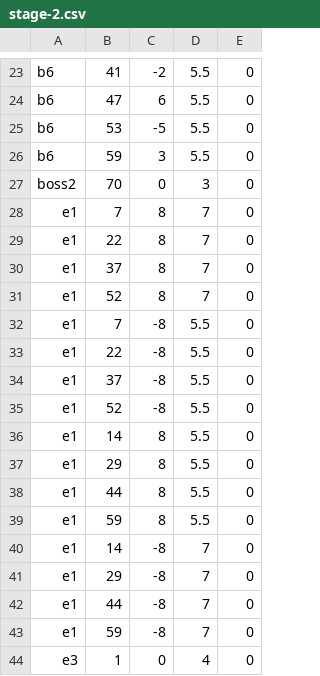
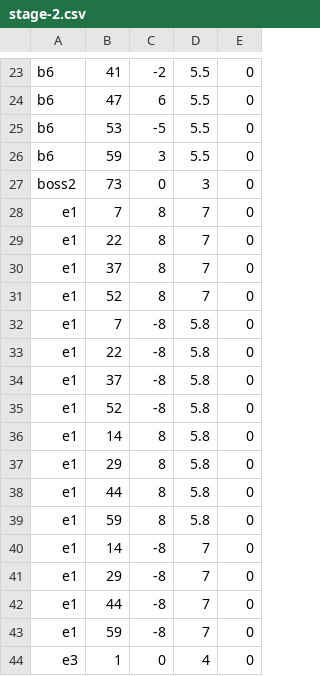
Before and after one commit to Kunishige-Yamato/AtU, a CSV file: Assets/Resources/stage-2.csv, drawn as a sheet; only a part is shown, gaps mark what is left out.

```diff
--- a/Assets/Resources/stage-2.csv
+++ b/Assets/Resources/stage-2.csv
@@ -26,3 +26,3 @@ b6,53,-5,5.5,0
 b6,59,3,5.5,0
-boss2,70,0,3,0
+boss2,73,0,3,0
 e1,7,8,7,0
@@ -31,10 +31,10 @@ e1,37,8,7,0
 e1,52,8,7,0
-e1,7,-8,5.5,0
-e1,22,-8,5.5,0
-e1,37,-8,5.5,0
-e1,52,-8,5.5,0
-e1,14,8,5.5,0
-e1,29,8,5.5,0
-e1,44,8,5.5,0
-e1,59,8,5.5,0
+e1,7,-8,5.8,0
+e1,22,-8,5.8,0
+e1,37,-8,5.8,0
+e1,52,-8,5.8,0
+e1,14,8,5.8,0
+e1,29,8,5.8,0
+e1,44,8,5.8,0
+e1,59,8,5.8,0
 e1,14,-8,7,0
```
Also changed, not shown: Assets/Resources/stage-1.csv, 10 other files.
